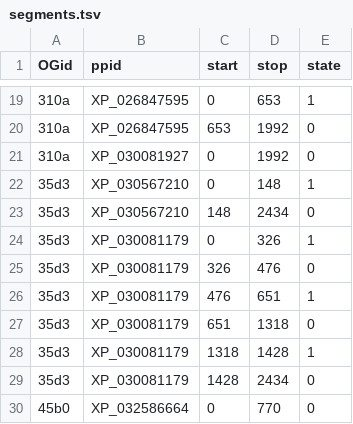
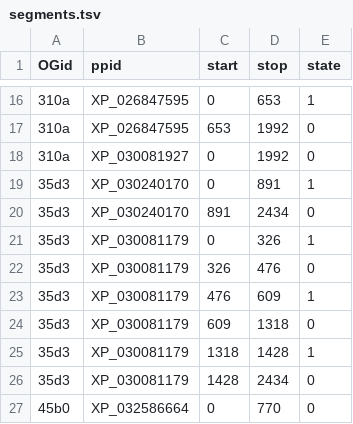
Before and after one commit to marcsingleton/orthology_inference2023, a TSV file: analysis/brownian2/deletion_hmm/segments.tsv, drawn as a sheet; only a part is shown, gaps mark what is left out; the diff covers the shown part only.

```diff
--- a/analysis/brownian2/deletion_hmm/segments.tsv
+++ b/analysis/brownian2/deletion_hmm/segments.tsv
@@ -21,8 +18,8 @@ OGid	ppid	start	stop	state
 310a	XP_030081927	0	1992	0
-35d3	XP_030567210	0	148	1
-35d3	XP_030567210	148	2434	0
+35d3	XP_030240170	0	891	1
+35d3	XP_030240170	891	2434	0
 35d3	XP_030081179	0	326	1
 35d3	XP_030081179	326	476	0
-35d3	XP_030081179	476	651	1
-35d3	XP_030081179	651	1318	0
+35d3	XP_030081179	476	609	1
+35d3	XP_030081179	609	1318	0
 35d3	XP_030081179	1318	1428	1
```
Also changed, not shown: 13 added rows, 3 removed rows and 1 edited cell elsewhere in this file.
